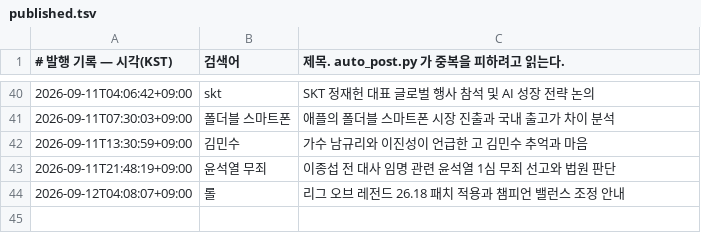
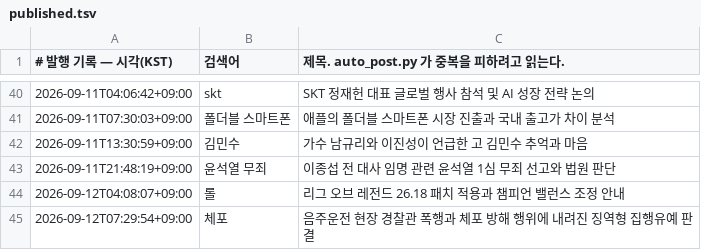
Before and after one commit to Justies83/JUSTIES, a TSV file: scripts/blogspot/state/published.tsv, drawn as a sheet; only a part is shown, gaps mark what is left out.

Commit message:
블로그 자동 발행 기록 [skip ci]

```diff
--- a/scripts/blogspot/state/published.tsv
+++ b/scripts/blogspot/state/published.tsv
@@ -44 +44,2 @@
 2026-09-12T04:08:07+09:00	롤	리그 오브 레전드 26.18 패치 적용과 챔피언 밸런스 조정 안내
+2026-09-12T07:29:54+09:00	체포	음주운전 현장 경찰관 폭행과 체포 방해 행위에 내려진 징역형 집행유예 판결
```
